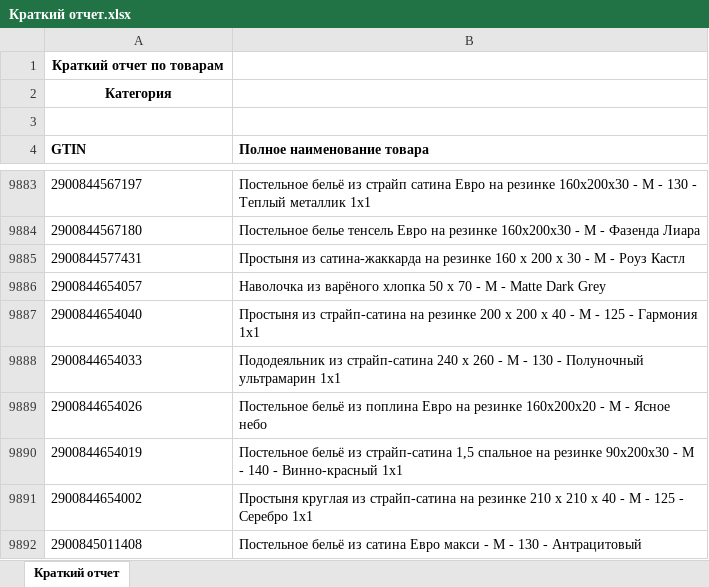
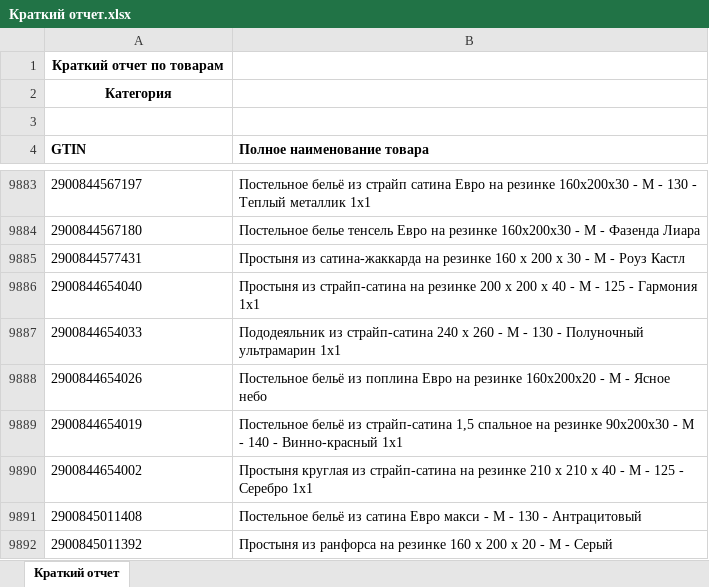
Before and after one commit to isergeich22/marking_system, an Excel workbook: public/Краткий отчет.xlsx, sheet Краткий отчет, drawn as a sheet; only a part is shown, gaps mark what is left out; the shorter side is filled out with more unchanged rows; values as stored, in another font and other column widths than the file's, no borders; removed rows and columns are numbered as before the commit, all else as after; the diff covers the shown part only; the diff names each change by its address in the sheet, - before the commit and + after, or states it on an @@ line.

```diff
--- a/public/Краткий отчет.xlsx (sheet Краткий отчет)
+++ b/public/Краткий отчет.xlsx (sheet Краткий отчет)
-row 9886: 2900844654057 | Наволочка из варёного хлопка 50 х 70 - М - Matte Dark Grey
```
Also changed, not shown: 32 added rows elsewhere in this sheet, 1 other file.
